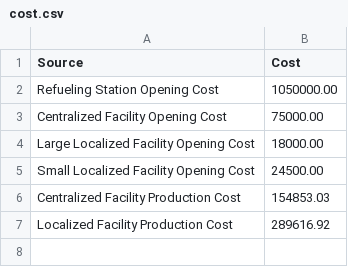
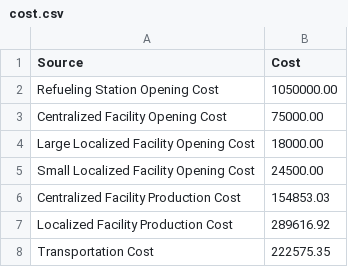
Before and after one commit to puttiwatWan/mmcs-assignment-2-uoe, a CSV file: results/cost.csv, drawn as a sheet.

Commit message:
Add printing format for cost

```diff
--- a/results/cost.csv
+++ b/results/cost.csv
@@ -7 +7,2 @@ Centralized Facility Production Cost,154853.03
 Localized Facility Production Cost,289616.92
+Transportation Cost,222575.35
```
Also changed, not shown: 1 other file.
